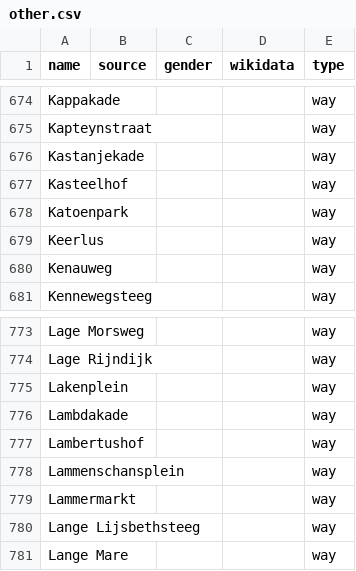
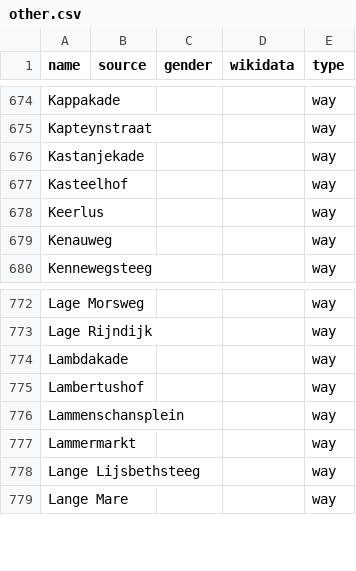
Before and after one commit to EqualStreetNames/equalstreetnames-leiden, a CSV file: data/other.csv, drawn as a sheet; only a part is shown, gaps mark what is left out; the diff names each change by its address in the sheet, - before the commit and + after, or states it on an @@ line.

```diff
--- a/data/other.csv
+++ b/data/other.csv
-row 678: Katoenpark |  |  |  | way
-row 775: Lakenplein |  |  |  | way
```
Also changed, not shown: 2 other files.
